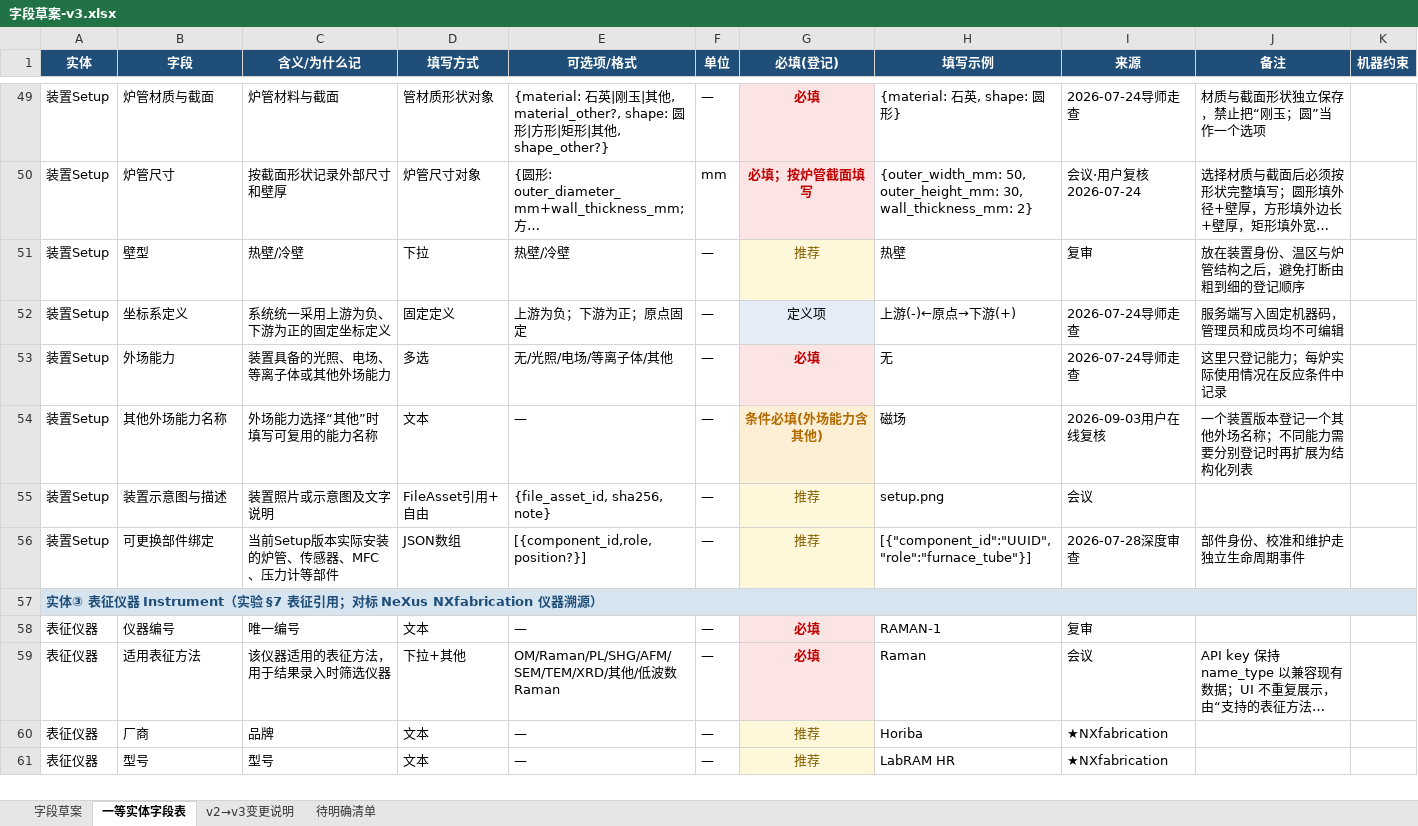
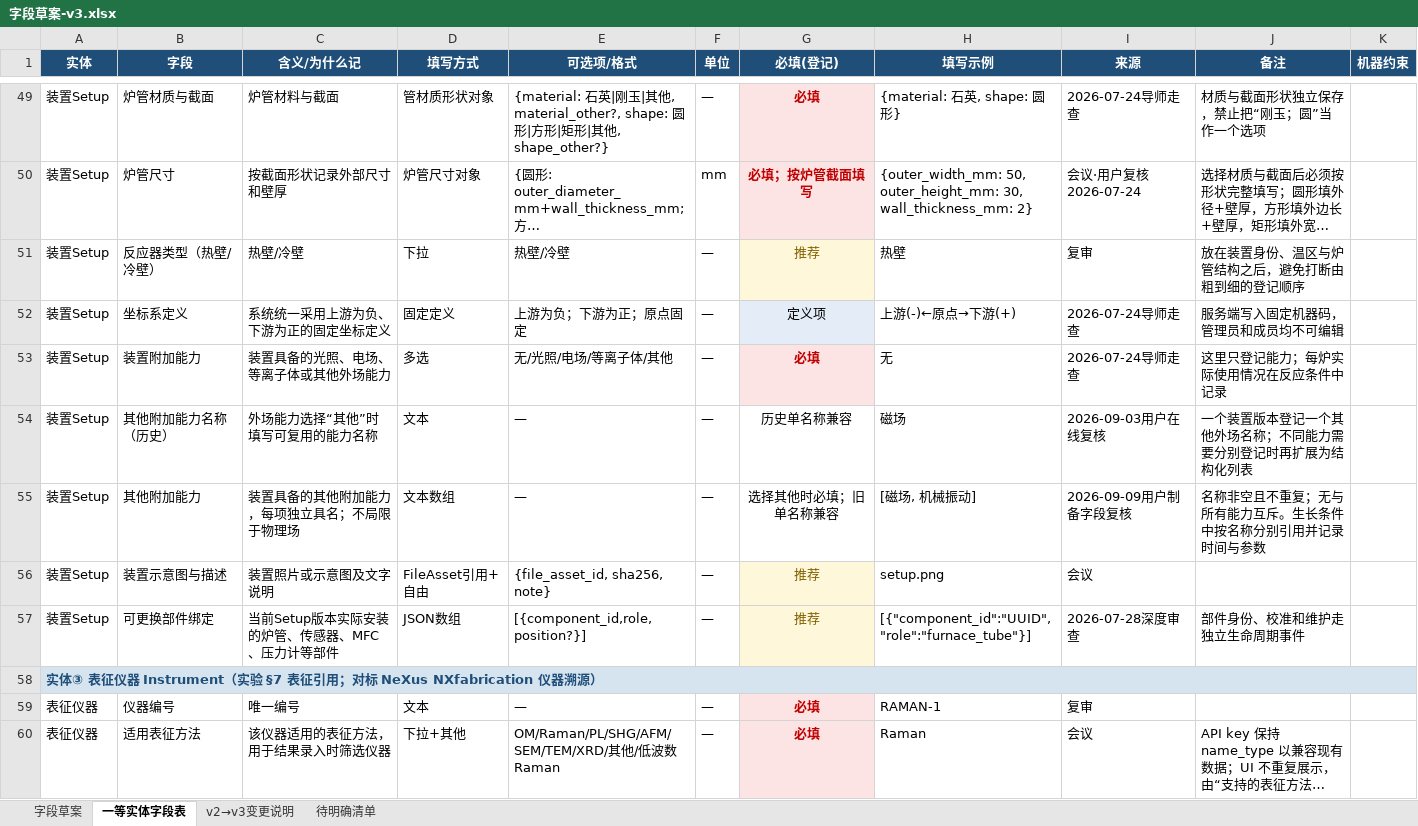
Before and after one commit to RustyPiano/cvd-experiment-data-system, an Excel workbook: docs/standard/字段草案-v3.xlsx, sheet 一等实体字段表, drawn as a sheet; only a part is shown, gaps mark what is left out; the shorter side is filled out with more unchanged rows; long unchanged cells end in …; values as stored, in another font and other column widths than the file's, no borders; the diff names each change by its address in the sheet, - before the commit and + after, or states it on an @@ line.

```diff
--- a/docs/standard/字段草案-v3.xlsx (sheet 一等实体字段表)
+++ b/docs/standard/字段草案-v3.xlsx (sheet 一等实体字段表)
-B51 (字段): 壁型
+B51 (字段): 反应器类型（热壁/冷壁）
-B53 (字段): 外场能力
+B53 (字段): 装置附加能力
-B54 (字段): 其他外场能力名称
+B54 (字段): 其他附加能力名称（历史）
-G54 (必填(登记)): 条件必填(外场能力含其他)
+G54 (必填(登记)): 历史单名称兼容
@@ G54 fill: #FCEFD6 → none, bold: on → off, text colour: #B26B00 → black @@
+row 55: 装置Setup | 其他附加能力 | 装置具备的其他附加能力，每项独立具名；不局限于物理场 | 文本数组 | — | — | 选择其他时必填；旧单名称兼容 | [磁场, 机械振动] | 2026-09-09用户制备字段复核 | 名称非空且不重复；无与所有能力互斥。生长条件中按名称分别引用并记录时间与参数
```
Also changed, not shown: sheet 字段草案, sheet v2→v3变更说明, 45 other files.
